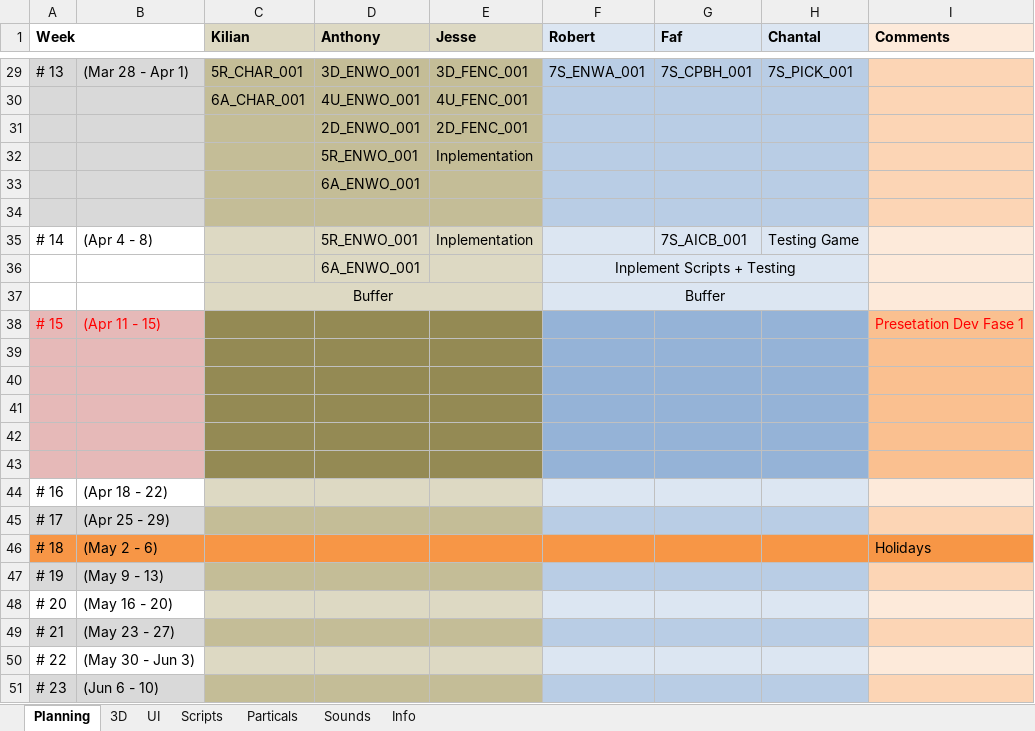
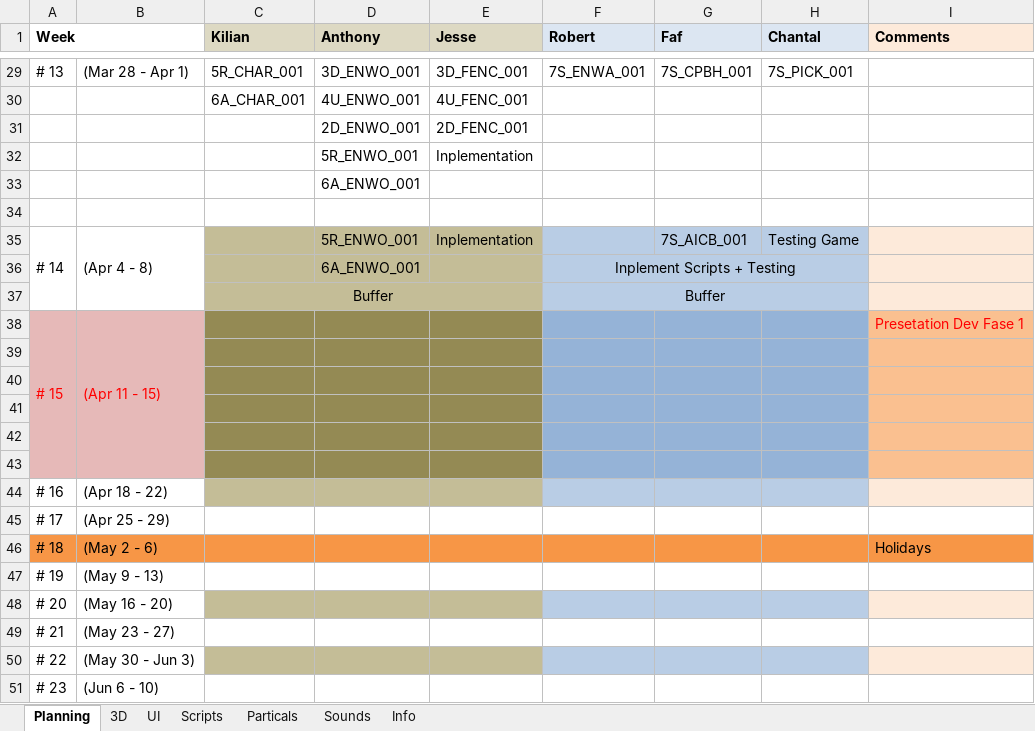
Before and after one commit to blackhol/Order66, an Excel workbook: Planning & Assetlist.xlsx, sheet Planning, drawn as a sheet; only a part is shown, gaps mark what is left out; values as stored, in another font and other column widths than the file's, no borders; the diff covers the shown part only; the diff names each change by its address in the sheet, - before the commit and + after, or states it on an @@ line.

Commit message:
Planning update

```diff
--- a/Planning & Assetlist.xlsx (sheet Planning)
+++ b/Planning & Assetlist.xlsx (sheet Planning)
-A29:B34 fill: #D9D9D9
+A29:B34 fill: none
-C29:E34 fill: #C4BD97
+C29:E34 fill: none
-F29:H34 fill: #B9CDE5
+F29:H34 fill: none
-I29:I34 fill: #FCD5B5
+I29:I34 fill: none
+A35:A37 merged
+B35:B37 merged
-C35:E37 fill: #DDD9C3
+C35:E37 fill: #C4BD97
-F35:H37 fill: #DCE6F2
+F35:H37 fill: #B9CDE5
+A38:A43 merged
+B38:B43 merged
-C44:E44 fill: #DDD9C3
+C44:E44 fill: #C4BD97
-F44:H44 fill: #DCE6F2
+F44:H44 fill: #B9CDE5
-A45:B45 fill: #D9D9D9
+A45:B45 fill: none
-C45:E45 fill: #C4BD97
+C45:E45 fill: none
-F45:H45 fill: #B9CDE5
+F45:H45 fill: none
-I45 fill: #FCD5B5
+I45 fill: none
-A47:B47 fill: #D9D9D9
+A47:B47 fill: none
-C47:E47 fill: #C4BD97
+C47:E47 fill: none
-F47:H47 fill: #B9CDE5
+F47:H47 fill: none
-I47 fill: #FCD5B5
+I47 fill: none
-C48:E48 fill: #DDD9C3
+C48:E48 fill: #C4BD97
-F48:H48 fill: #DCE6F2
+F48:H48 fill: #B9CDE5
-A49:B49 fill: #D9D9D9
+A49:B49 fill: none
-C49:E49 fill: #C4BD97
+C49:E49 fill: none
-F49:H49 fill: #B9CDE5
+F49:H49 fill: none
-I49 fill: #FCD5B5
+I49 fill: none
-C50:E50 fill: #DDD9C3
+C50:E50 fill: #C4BD97
-F50:H50 fill: #DCE6F2
+F50:H50 fill: #B9CDE5
-A51:B51 fill: #D9D9D9
+A51:B51 fill: none
-C51:E51 fill: #C4BD97
+C51:E51 fill: none
-F51:H51 fill: #B9CDE5
+F51:H51 fill: none
-I51 fill: #FCD5B5
+I51 fill: none
```
Also changed, not shown: cell formats and merged cells elsewhere in this sheet, sheet 3D, sheet Scripts.
